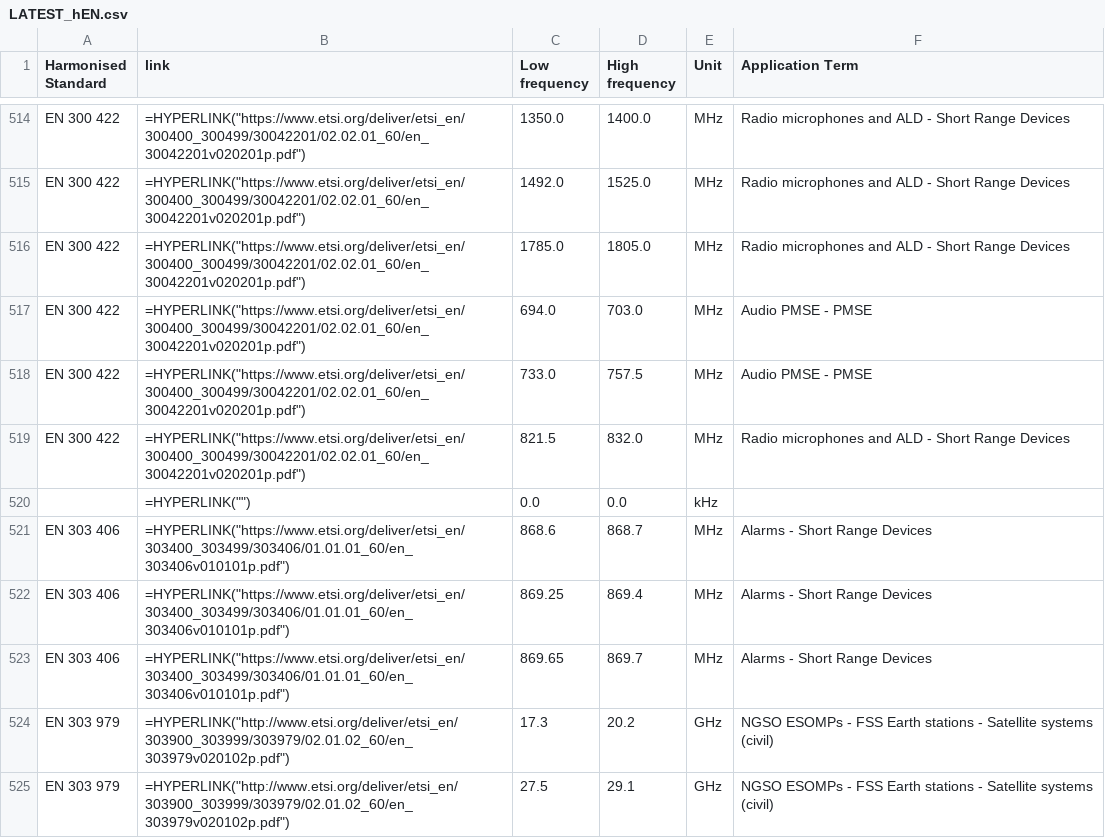
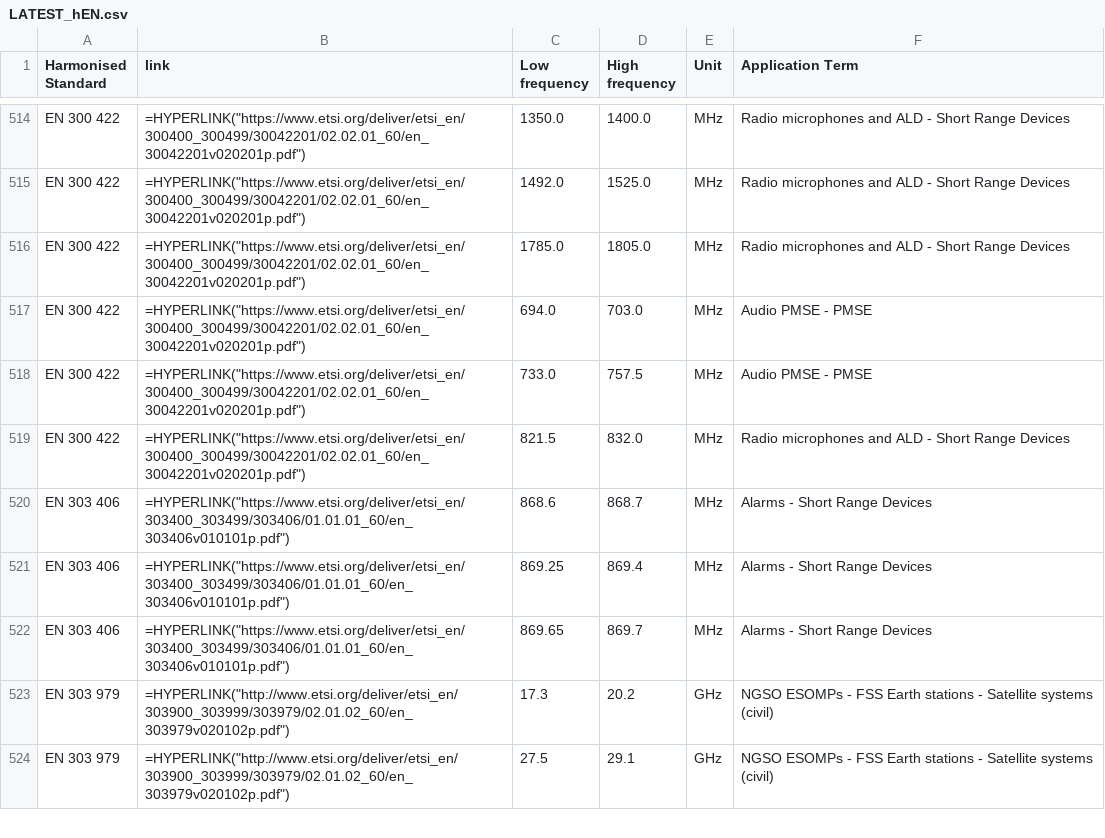
Before and after one commit to cdp224/EFISTools, a CSV file: src/LATEST_hEN.csv, drawn as a sheet; only a part is shown, gaps mark what is left out; the diff names each change by its address in the sheet, - before the commit and + after, or states it on an @@ line.

```diff
--- a/src/LATEST_hEN.csv
+++ b/src/LATEST_hEN.csv
-row 520:  | =HYPERLINK("") | 0.0 | 0.0 | kHz
```
Also changed, not shown: 1 other file.
